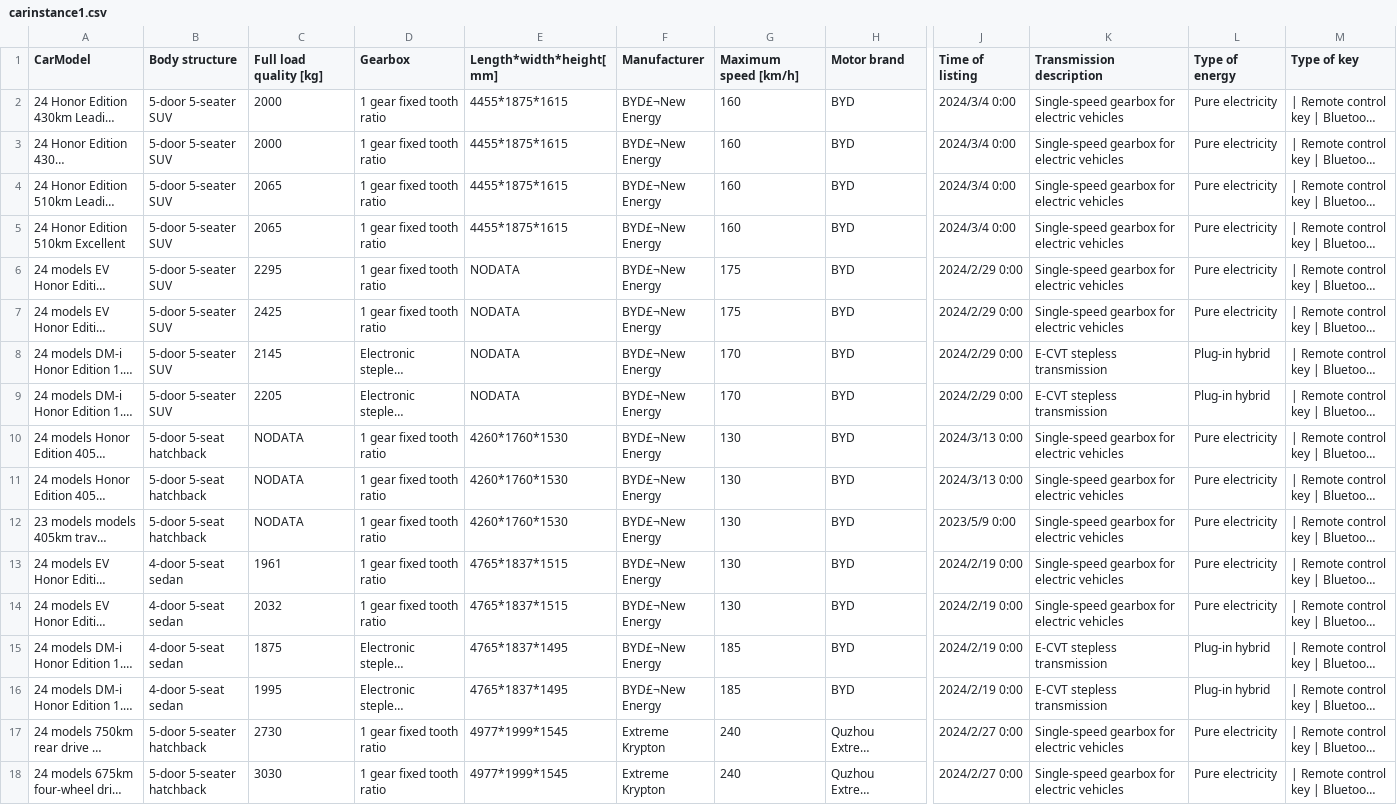
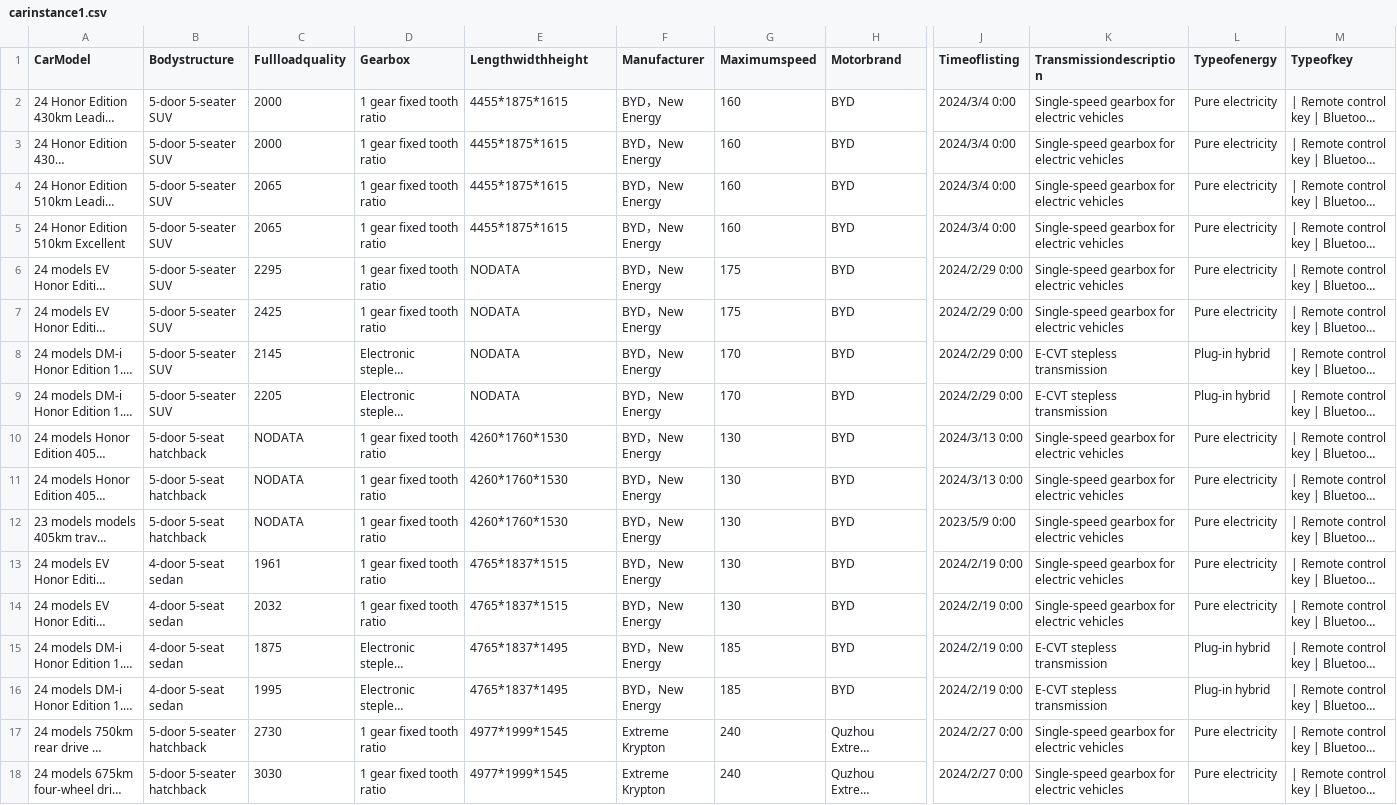
Before and after one commit to ericaime/carbusiness, a CSV file: carinstance1.csv, drawn as a sheet; only a part is shown, gaps mark what is left out; long unchanged cells end in …; the diff covers the shown part only; the diff names each change by its address in the sheet, - before the commit and + after, or states it on an @@ line.

```diff
--- a/carinstance1.csv
+++ b/carinstance1.csv
-B1: Body structure
+B1: Bodystructure
-C1: Full load quality [kg]
+C1: Fullloadquality
-E1: Length*width*height[mm]
+E1: Lengthwidthheight
-G1: Maximum speed [km/h]
+G1: Maximumspeed
-H1: Motor brand
+H1: Motorbrand
-J1: Time of listing
+J1: Timeoflisting
-K1: Transmission description
+K1: Transmissiondescription
-L1: Type of energy
+L1: Typeofenergy
-M1: Type of key
+M1: Typeofkey
-F2:F16 (Manufacturer): BYD£¬New Energy
+F2:F16 (Manufacturer): BYD，New Energy
```
Also changed, not shown: 39 edited cells elsewhere in this file.
